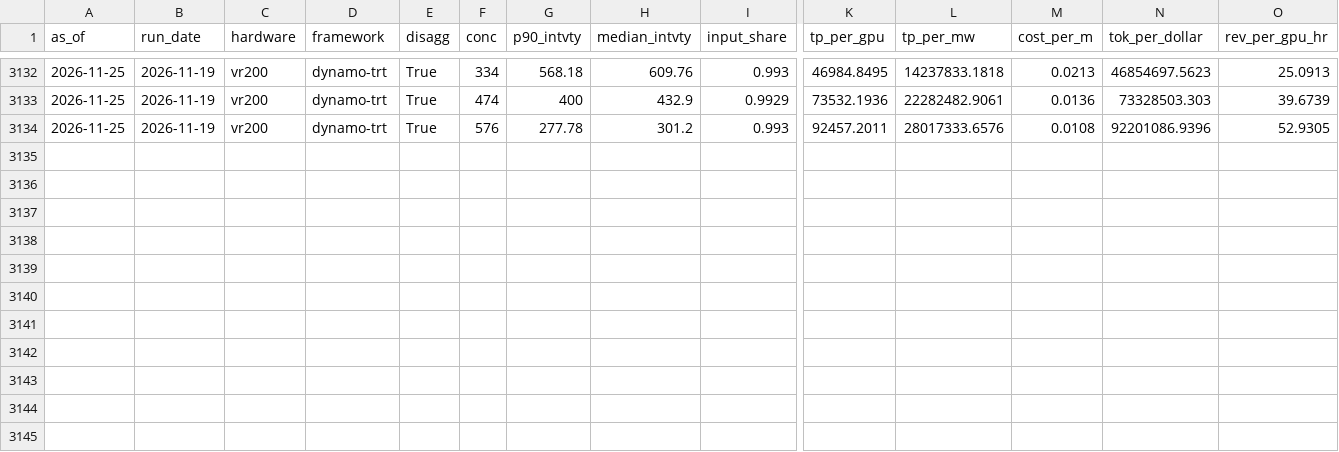
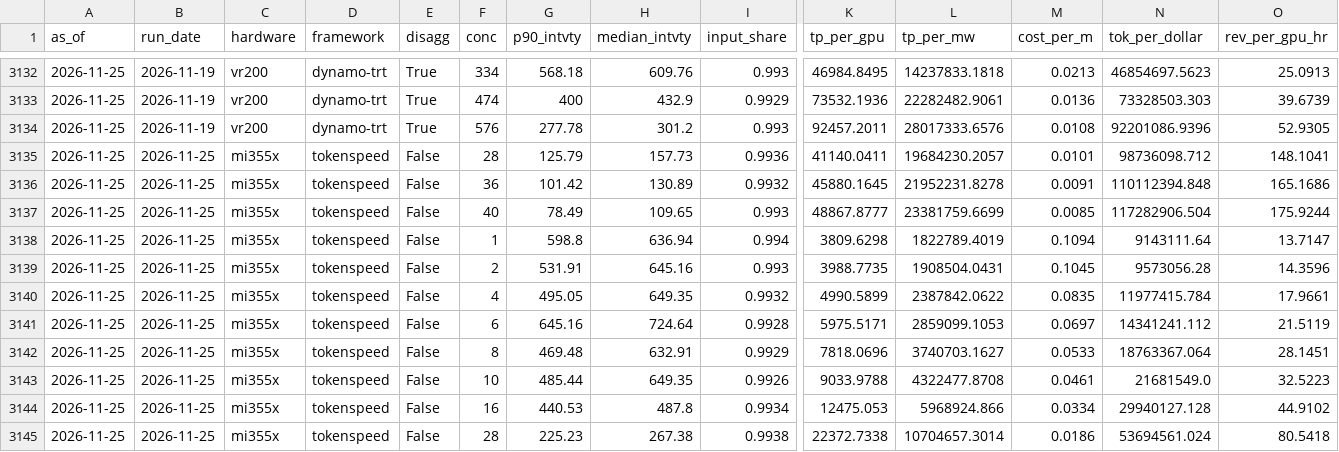
Before and after one commit to Kevin19980730/muse-spark-inferencex, a CSV file: muse_points.csv, drawn as a sheet; only a part is shown, gaps mark what is left out; rows hold the shown columns only; the diff names each change by its address in the sheet, - before the commit and + after, or states it on an @@ line.

```diff
--- a/muse_points.csv
+++ b/muse_points.csv
+row 3135: 2026-11-25 | 2026-11-25 | mi355x | tokenspeed | False | 28 | 125.79 | 157.73 | 0.9936 | 41140.0411 | 19684230.2057 | 0.0101 | 98736098.712 | 148.1041
+row 3136: 2026-11-25 | 2026-11-25 | mi355x | tokenspeed | False | 36 | 101.42 | 130.89 | 0.9932 | 45880.1645 | 21952231.8278 | 0.0091 | 110112394.848 | 165.1686
+row 3137: 2026-11-25 | 2026-11-25 | mi355x | tokenspeed | False | 40 | 78.49 | 109.65 | 0.993 | 48867.8777 | 23381759.6699 | 0.0085 | 117282906.504 | 175.9244
+row 3138: 2026-11-25 | 2026-11-25 | mi355x | tokenspeed | False | 1 | 598.8 | 636.94 | 0.994 | 3809.6298 | 1822789.4019 | 0.1094 | 9143111.64 | 13.7147
+row 3139: 2026-11-25 | 2026-11-25 | mi355x | tokenspeed | False | 2 | 531.91 | 645.16 | 0.993 | 3988.7735 | 1908504.0431 | 0.1045 | 9573056.28 | 14.3596
+row 3140: 2026-11-25 | 2026-11-25 | mi355x | tokenspeed | False | 4 | 495.05 | 649.35 | 0.9932 | 4990.5899 | 2387842.0622 | 0.0835 | 11977415.784 | 17.9661
+row 3141: 2026-11-25 | 2026-11-25 | mi355x | tokenspeed | False | 6 | 645.16 | 724.64 | 0.9928 | 5975.5171 | 2859099.1053 | 0.0697 | 14341241.112 | 21.5119
+row 3142: 2026-11-25 | 2026-11-25 | mi355x | tokenspeed | False | 8 | 469.48 | 632.91 | 0.9929 | 7818.0696 | 3740703.1627 | 0.0533 | 18763367.064 | 28.1451
+row 3143: 2026-11-25 | 2026-11-25 | mi355x | tokenspeed | False | 10 | 485.44 | 649.35 | 0.9926 | 9033.9788 | 4322477.8708 | 0.0461 | 21681549.0 | 32.5223
+row 3144: 2026-11-25 | 2026-11-25 | mi355x | tokenspeed | False | 16 | 440.53 | 487.8 | 0.9934 | 12475.053 | 5968924.866 | 0.0334 | 29940127.128 | 44.9102
+row 3145: 2026-11-25 | 2026-11-25 | mi355x | tokenspeed | False | 28 | 225.23 | 267.38 | 0.9938 | 22372.7338 | 10704657.3014 | 0.0186 | 53694561.024 | 80.5418
```
Also changed, not shown: muse_runs_archive.csv, muse_trend.csv, 1 other file.
